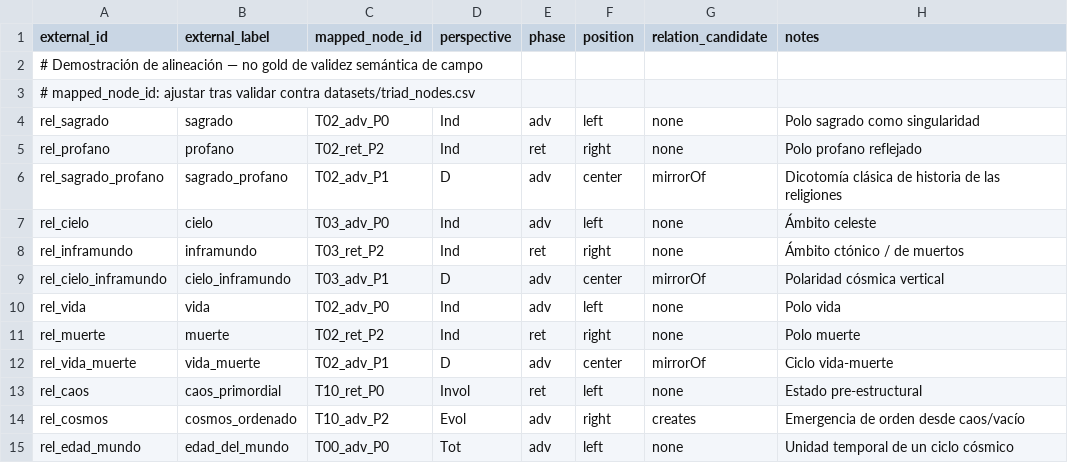
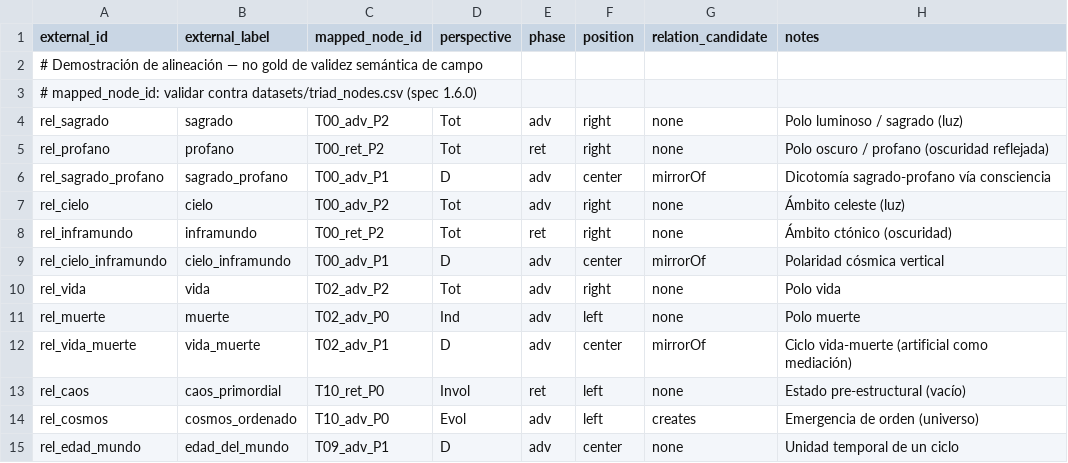
Before and after one commit to luisreygarciafigueroa-creator/IOM, a CSV file: datasets/ingestion/templates/mitologia_religiones.csv, drawn as a sheet; only a part is shown; the diff covers the shown part only.

Commit message:
ingestion: mitología template realineado a spec 1.6.0 (T00=oscuridad/luz)

```diff
--- a/datasets/ingestion/templates/mitologia_religiones.csv
+++ b/datasets/ingestion/templates/mitologia_religiones.csv
@@ -2,14 +2,14 @@ external_id,external_label,mapped_node_id,perspective,phase,position,relation_ca
 # Demostración de alineación — no gold de validez semántica de campo
-# mapped_node_id: ajustar tras validar contra datasets/triad_nodes.csv
-rel_sagrado,sagrado,T02_adv_P0,Ind,adv,left,none,"Polo sagrado como singularidad"
-rel_profano,profano,T02_ret_P2,Ind,ret,right,none,"Polo profano reflejado"
-rel_sagrado_profano,sagrado_profano,T02_adv_P1,D,adv,center,mirrorOf,"Dicotomía clásica de historia de las religiones"
-rel_cielo,cielo,T03_adv_P0,Ind,adv,left,none,"Ámbito celeste"
-rel_inframundo,inframundo,T03_ret_P2,Ind,ret,right,none,"Ámbito ctónico / de muertos"
-rel_cielo_inframundo,cielo_inframundo,T03_adv_P1,D,adv,center,mirrorOf,"Polaridad cósmica vertical"
-rel_vida,vida,T02_adv_P0,Ind,adv,left,none,"Polo vida"
-rel_muerte,muerte,T02_ret_P2,Ind,ret,right,none,"Polo muerte"
-rel_vida_muerte,vida_muerte,T02_adv_P1,D,adv,center,mirrorOf,"Ciclo vida-muerte"
-rel_caos,caos_primordial,T10_ret_P0,Invol,ret,left,none,"Estado pre-estructural"
-rel_cosmos,cosmos_ordenado,T10_adv_P2,Evol,adv,right,creates,"Emergencia de orden desde caos/vacío"
-rel_edad_mundo,edad_del_mundo,T00_adv_P0,Tot,adv,left,none,"Unidad temporal de un ciclo cósmico"
+# mapped_node_id: validar contra datasets/triad_nodes.csv (spec 1.6.0)
+rel_sagrado,sagrado,T00_adv_P2,Tot,adv,right,none,"Polo luminoso / sagrado (luz)"
+rel_profano,profano,T00_ret_P2,Tot,ret,right,none,"Polo oscuro / profano (oscuridad reflejada)"
+rel_sagrado_profano,sagrado_profano,T00_adv_P1,D,adv,center,mirrorOf,"Dicotomía sagrado-profano vía consciencia"
+rel_cielo,cielo,T00_adv_P2,Tot,adv,right,none,"Ámbito celeste (luz)"
+rel_inframundo,inframundo,T00_ret_P2,Tot,ret,right,none,"Ámbito ctónico (oscuridad)"
+rel_cielo_inframundo,cielo_inframundo,T00_adv_P1,D,adv,center,mirrorOf,"Polaridad cósmica vertical"
+rel_vida,vida,T02_adv_P2,Tot,adv,right,none,"Polo vida"
+rel_muerte,muerte,T02_adv_P0,Ind,adv,left,none,"Polo muerte"
+rel_vida_muerte,vida_muerte,T02_adv_P1,D,adv,center,mirrorOf,"Ciclo vida-muerte (artificial como mediación)"
+rel_caos,caos_primordial,T10_ret_P0,Invol,ret,left,none,"Estado pre-estructural (vacío)"
+rel_cosmos,cosmos_ordenado,T10_adv_P0,Evol,adv,left,creates,"Emergencia de orden (universo)"
+rel_edad_mundo,edad_del_mundo,T09_adv_P1,D,adv,center,none,"Unidad temporal de un ciclo"
```
Also changed, not shown: 25 edited cells elsewhere in this file.
